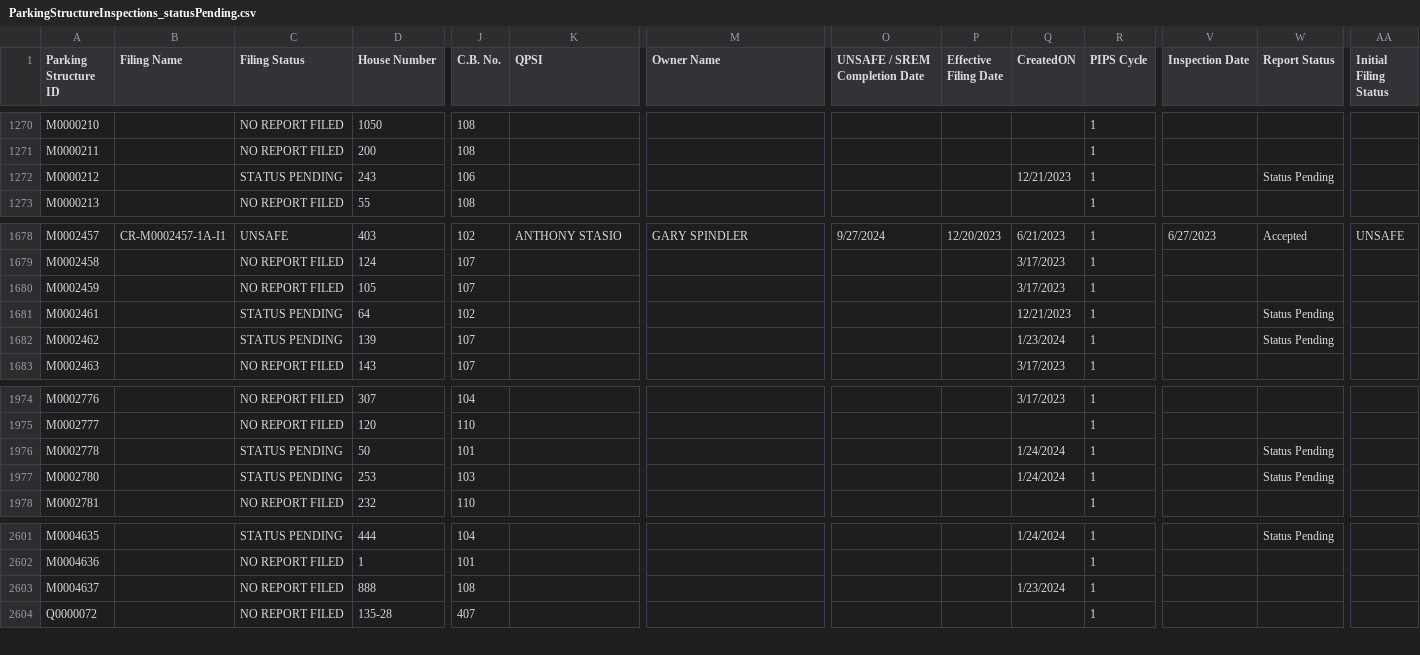
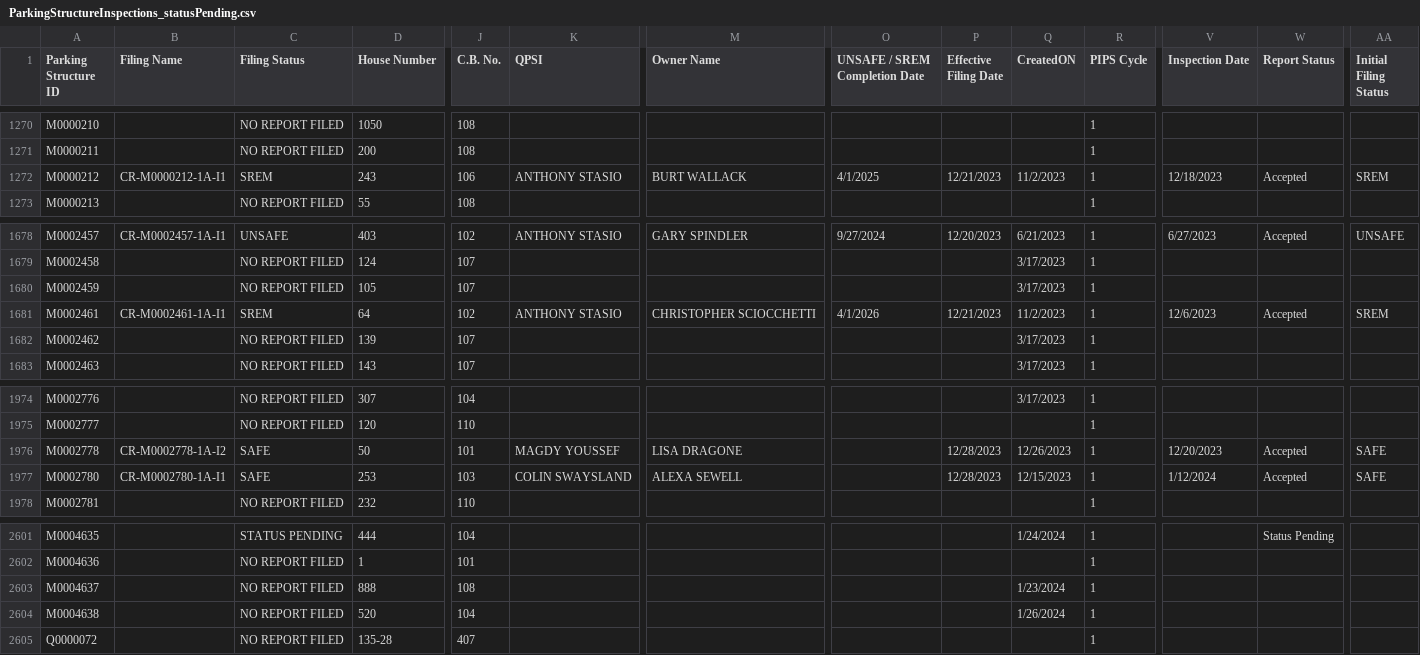
Before and after one commit to NYCDOB/ParkingStructures, a CSV file: data/ParkingStructureInspections_statusPending.csv, drawn as a sheet; only a part is shown, gaps mark what is left out; rows hold the shown columns only; the diff covers the shown part only; the diff names each change by its address in the sheet, - before the commit and + after, or states it on an @@ line.

Commit message:
update from script Sat 01/27/2024  6:50:44.30

```diff
--- a/data/ParkingStructureInspections_statusPending.csv
+++ b/data/ParkingStructureInspections_statusPending.csv
-B1272 (Filing Name): (empty)
+B1272 (Filing Name): CR-M0000212-1A-I1
-C1272 (Filing Status): STATUS PENDING
+C1272 (Filing Status): SREM
-K1272 (QPSI): (empty)
+K1272 (QPSI): ANTHONY STASIO
-M1272 (Owner Name): (empty)
+M1272 (Owner Name): BURT WALLACK
-O1272 (UNSAFE / SREM Completion Date): (empty)
+O1272 (UNSAFE / SREM Completion Date): 4/1/2025
-P1272 (Effective Filing Date): (empty)
+P1272 (Effective Filing Date): 12/21/2023
-Q1272 (CreatedON): 12/21/2023
+Q1272 (CreatedON): 11/2/2023
-V1272 (Inspection Date): (empty)
+V1272 (Inspection Date): 12/18/2023
-W1272 (Report Status): Status Pending
+W1272 (Report Status): Accepted
-AA1272 (Initial Filing Status): (empty)
+AA1272 (Initial Filing Status): SREM
-B1681 (Filing Name): (empty)
+B1681 (Filing Name): CR-M0002461-1A-I1
-C1681 (Filing Status): STATUS PENDING
+C1681 (Filing Status): SREM
-K1681 (QPSI): (empty)
+K1681 (QPSI): ANTHONY STASIO
-M1681 (Owner Name): (empty)
+M1681 (Owner Name): CHRISTOPHER SCIOCCHETTI
-O1681 (UNSAFE / SREM Completion Date): (empty)
+O1681 (UNSAFE / SREM Completion Date): 4/1/2026
-P1681 (Effective Filing Date): (empty)
+P1681 (Effective Filing Date): 12/21/2023
-Q1681 (CreatedON): 12/21/2023
+Q1681 (CreatedON): 11/2/2023
-V1681 (Inspection Date): (empty)
+V1681 (Inspection Date): 12/6/2023
-W1681 (Report Status): Status Pending
+W1681 (Report Status): Accepted
-AA1681 (Initial Filing Status): (empty)
+AA1681 (Initial Filing Status): SREM
-C1682 (Filing Status): STATUS PENDING
+C1682 (Filing Status): NO REPORT FILED
-Q1682 (CreatedON): 1/23/2024
+Q1682 (CreatedON): 3/17/2023
-W1682 (Report Status): Status Pending
+W1682 (Report Status): (empty)
-B1976 (Filing Name): (empty)
+B1976 (Filing Name): CR-M0002778-1A-I2
-C1976:C1977 (Filing Status): STATUS PENDING
+C1976:C1977 (Filing Status): SAFE
-K1976 (QPSI): (empty)
+K1976 (QPSI): MAGDY YOUSSEF
-M1976 (Owner Name): (empty)
+M1976 (Owner Name): LISA DRAGONE
-P1976:P1977 (Effective Filing Date): (empty)
+P1976:P1977 (Effective Filing Date): 12/28/2023
-Q1976 (CreatedON): 1/24/2024
+Q1976 (CreatedON): 12/26/2023
-V1976 (Inspection Date): (empty)
+V1976 (Inspection Date): 12/20/2023
-W1976:W1977 (Report Status): Status Pending
+W1976:W1977 (Report Status): Accepted
-AA1976:AA1977 (Initial Filing Status): (empty)
+AA1976:AA1977 (Initial Filing Status): SAFE
-B1977 (Filing Name): (empty)
+B1977 (Filing Name): CR-M0002780-1A-I1
-K1977 (QPSI): (empty)
+K1977 (QPSI): COLIN SWAYSLAND
-M1977 (Owner Name): (empty)
+M1977 (Owner Name): ALEXA SEWELL
-Q1977 (CreatedON): 1/24/2024
+Q1977 (CreatedON): 12/15/2023
-V1977 (Inspection Date): (empty)
+V1977 (Inspection Date): 1/12/2024
+row 2604: M0004638 |  | NO REPORT FILED | 520 | 104 |  |  |  |  | 1/26/2024 | 1
```
Also changed, not shown: 134 edited cells elsewhere in this file.
